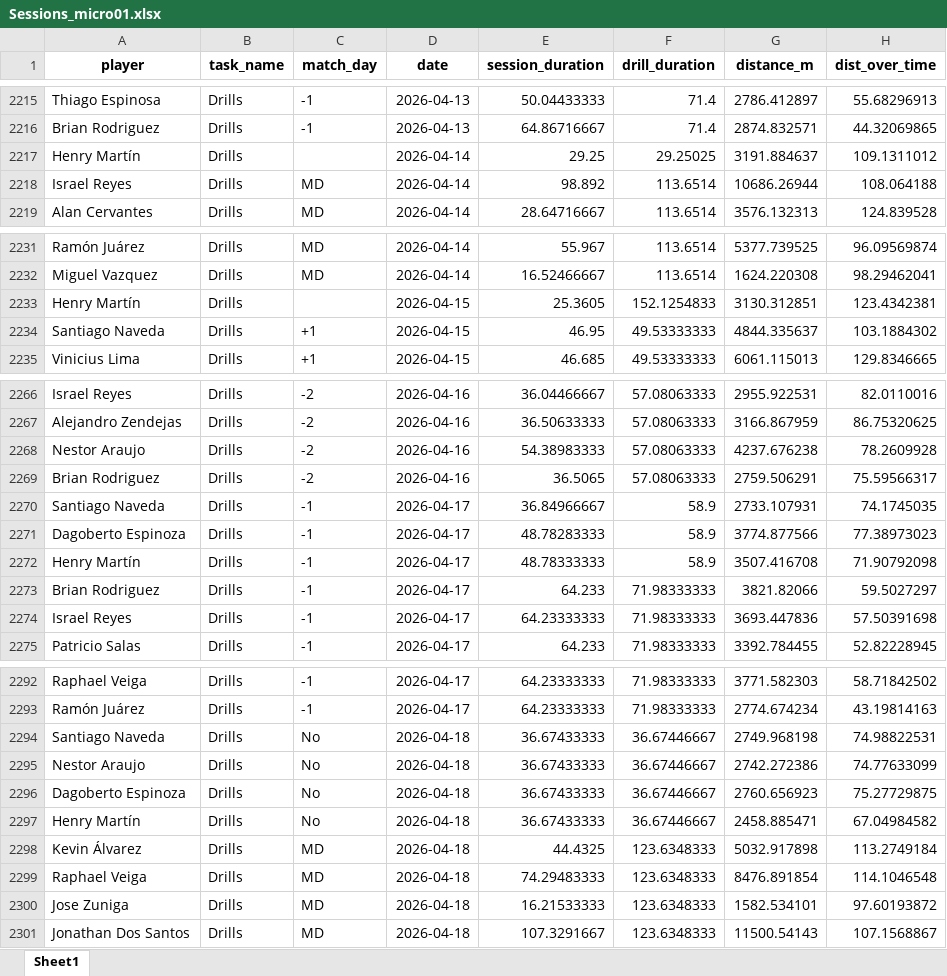
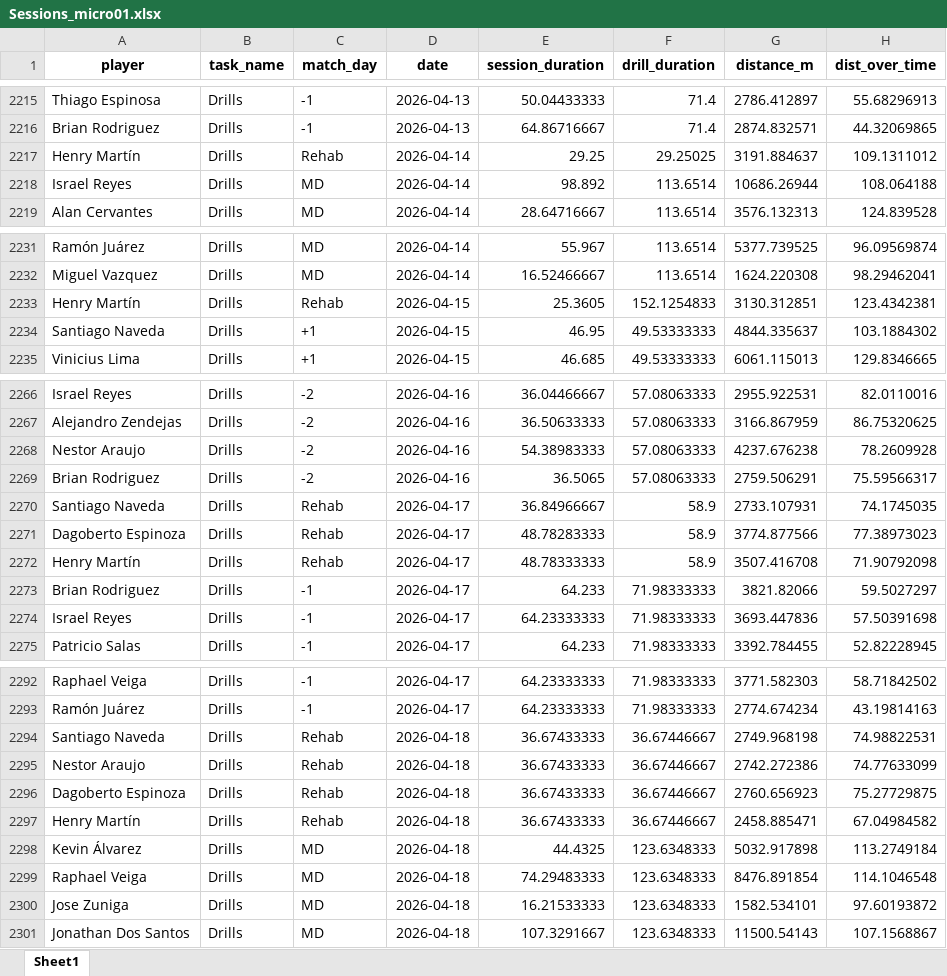
Before and after one commit to mr2293/club_america_dashboard, an Excel workbook: data/Sessions_micro01.xlsx, sheet Sheet1, drawn as a sheet; only a part is shown, gaps mark what is left out; values as stored, in another font and other column widths than the file's, no borders; the diff names each change by its address in the sheet, - before the commit and + after, or states it on an @@ line.

```diff
--- a/data/Sessions_micro01.xlsx (sheet Sheet1)
+++ b/data/Sessions_micro01.xlsx (sheet Sheet1)
-C2217 (match_day): (empty)
+C2217 (match_day): Rehab
-C2233 (match_day): (empty)
+C2233 (match_day): Rehab
-C2270:C2272 (match_day): -1
+C2270:C2272 (match_day): Rehab
-C2294:C2297 (match_day): No
+C2294:C2297 (match_day): Rehab
```
